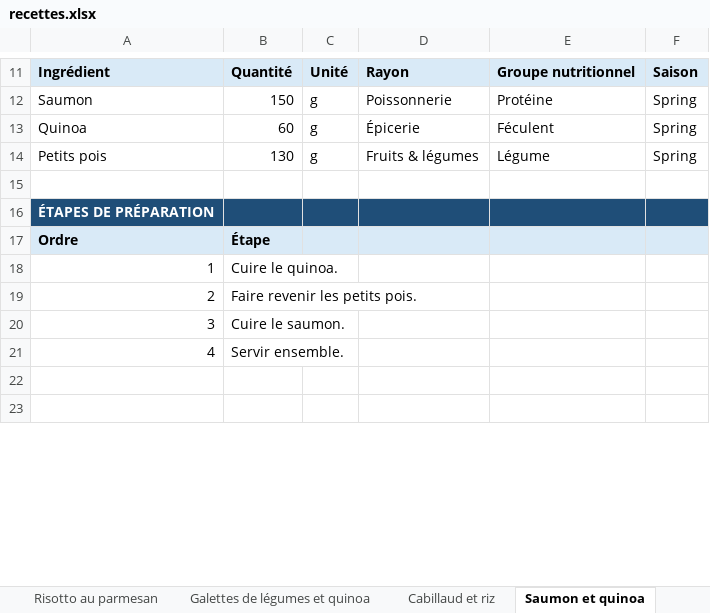
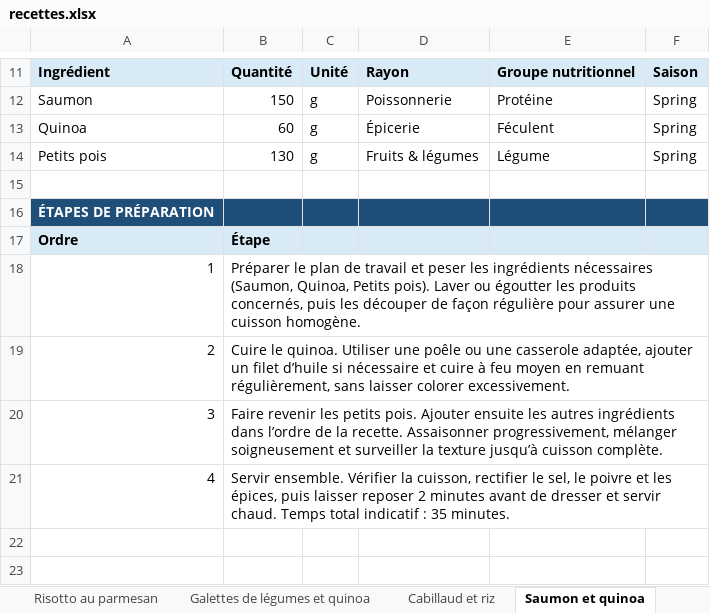
Before and after one commit to Boumchaka/Grocery-Shopping-List, an Excel workbook: recettes.xlsx, sheet Saumon et quinoa, drawn as a sheet; only a part is shown, gaps mark what is left out; values as stored, in another font and other column widths than the file's, no borders; the diff covers the shown part only; the diff names each change by its address in the sheet, - before the commit and + after, or states it on an @@ line.

```diff
--- a/recettes.xlsx (sheet Saumon et quinoa)
+++ b/recettes.xlsx (sheet Saumon et quinoa)
-B18: Cuire le quinoa.
+B18: Préparer le plan de travail et peser les ingrédients nécessaires (Saumon, Quinoa, Petits pois). Laver ou égoutter les produits concernés, puis les découper de façon régulière pour assurer une cuisson homogène.
-B19: Faire revenir les petits pois.
+B19: Cuire le quinoa. Utiliser une poêle ou une casserole adaptée, ajouter un filet d’huile si nécessaire et cuire à feu moyen en remuant régulièrement, sans laisser colorer excessivement.
-B20: Cuire le saumon.
+B20: Faire revenir les petits pois. Ajouter ensuite les autres ingrédients dans l’ordre de la recette. Assaisonner progressivement, mélanger soigneusement et surveiller la texture jusqu’à cuisson complète.
-B21: Servir ensemble.
+B21: Servir ensemble. Vérifier la cuisson, rectifier le sel, le poivre et les épices, puis laisser reposer 2 minutes avant de dresser et servir chaud. Temps total indicatif : 35 minutes.
```
Also changed, not shown: 17 edited cells elsewhere in this sheet, sheet Gratin au fromage, sheet Poulet rôti et pommes de terre, sheet Cabillaud et riz, sheet Risotto au parmesan, sheet Quiche au fromage, sheet Galettes de légumes et quinoa, 22 more sheets, 3 other files.
